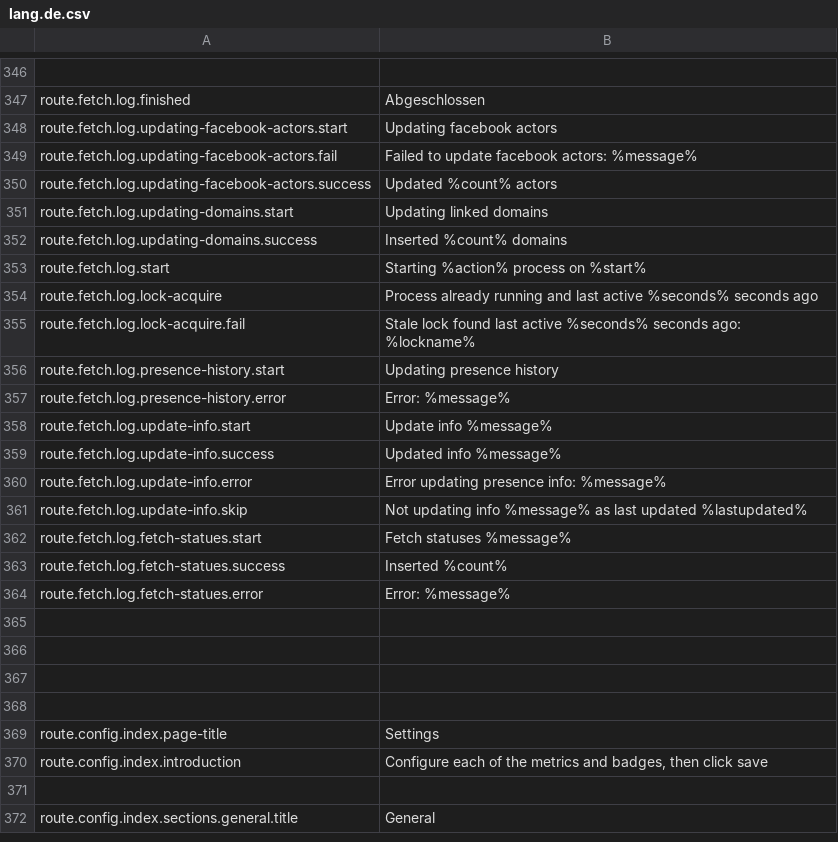
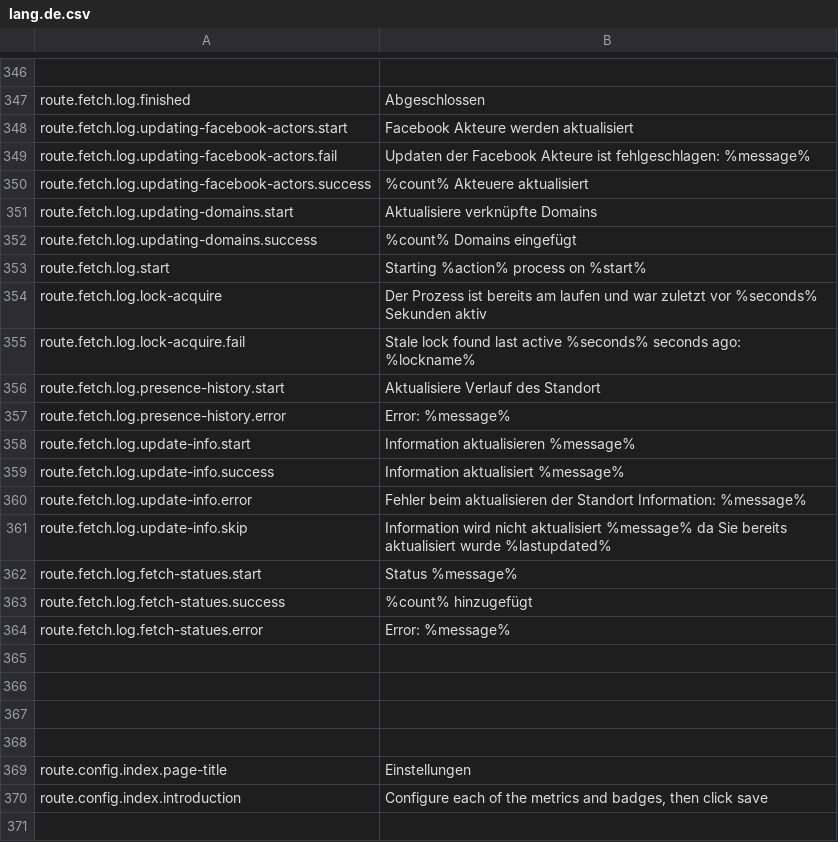
Before and after one commit to outlandishideas/social-monitor, a CSV file: languages/lang.de.csv, drawn as a sheet; only a part is shown, gaps mark what is left out; the shorter side is filled out with more unchanged rows.

```diff
--- a/languages/lang.de.csv
+++ b/languages/lang.de.csv
@@ -347,18 +347,18 @@
 "route.fetch.log.finished";"Abgeschlossen"
-"route.fetch.log.updating-facebook-actors.start";"Updating facebook actors"
-"route.fetch.log.updating-facebook-actors.fail";"Failed to update facebook actors: %message%"
-"route.fetch.log.updating-facebook-actors.success";"Updated %count% actors"
-"route.fetch.log.updating-domains.start";"Updating linked domains"
-"route.fetch.log.updating-domains.success";"Inserted %count% domains"
+"route.fetch.log.updating-facebook-actors.start";"Facebook Akteure werden aktualisiert"
+"route.fetch.log.updating-facebook-actors.fail";"Updaten der Facebook Akteure ist fehlgeschlagen: %message%"
+"route.fetch.log.updating-facebook-actors.success";"%count% Akteuere aktualisiert"
+"route.fetch.log.updating-domains.start";"Aktualisiere verknüpfte Domains"
+"route.fetch.log.updating-domains.success";"%count% Domains eingefügt"
 "route.fetch.log.start";"Starting %action% process on %start%"
-"route.fetch.log.lock-acquire";"Process already running and last active %seconds% seconds ago"
+"route.fetch.log.lock-acquire";"Der Prozess ist bereits am laufen und war zuletzt vor %seconds% Sekunden aktiv"
 "route.fetch.log.lock-acquire.fail";"Stale lock found last active %seconds% seconds ago: %lockname%"
-"route.fetch.log.presence-history.start";"Updating presence history"
+"route.fetch.log.presence-history.start";"Aktualisiere Verlauf des Standort"
 "route.fetch.log.presence-history.error";"Error: %message%"
-"route.fetch.log.update-info.start";"Update info %message%"
-"route.fetch.log.update-info.success";"Updated info %message%"
-"route.fetch.log.update-info.error";"Error updating presence info: %message%"
-"route.fetch.log.update-info.skip";"Not updating info %message% as last updated %lastupdated%"
-"route.fetch.log.fetch-statues.start";"Fetch statuses %message%"
-"route.fetch.log.fetch-statues.success";"Inserted %count%"
+"route.fetch.log.update-info.start";"Information aktualisieren %message%"
+"route.fetch.log.update-info.success";"Information aktualisiert %message%"
+"route.fetch.log.update-info.error";"Fehler beim aktualisieren der Standort Information: %message%"
+"route.fetch.log.update-info.skip";"Information wird nicht aktualisiert %message% da Sie bereits aktualisiert wurde %lastupdated%"
+"route.fetch.log.fetch-statues.start";"Status %message%"
+"route.fetch.log.fetch-statues.success";"%count% hinzugefügt"
 "route.fetch.log.fetch-statues.error";"Error: %message%"
@@ -368,3 +368,3 @@
 
-"route.config.index.page-title";"Settings"
+"route.config.index.page-title";"Einstellungen"
 "route.config.index.introduction";"Configure each of the metrics and badges, then click save"
```
Also changed, not shown: 9 other files.
